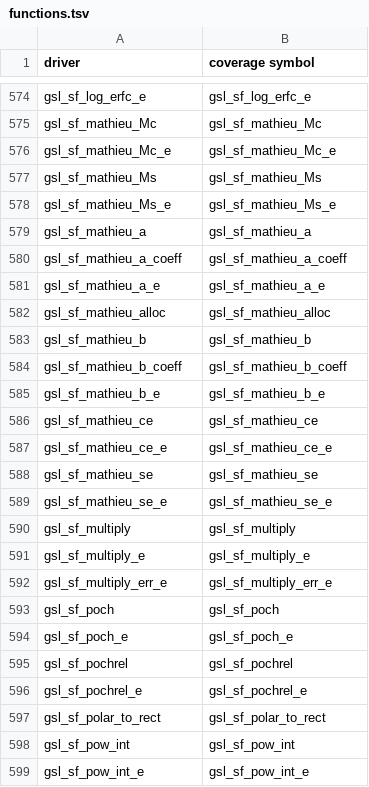
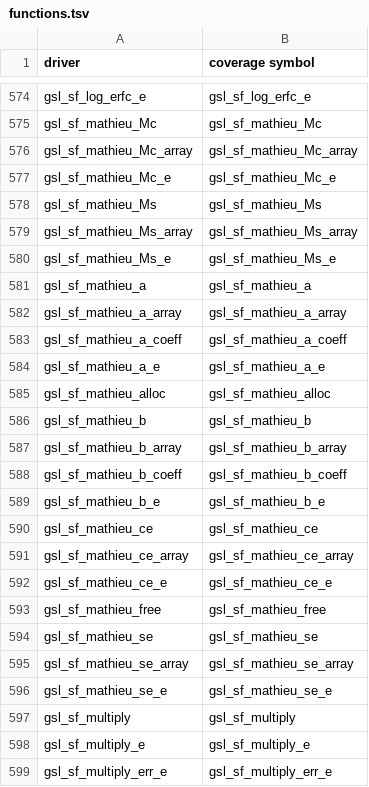
Before and after one commit to aytey/klee_fp_bench, a TSV file: gsl/functions.tsv, drawn as a sheet; only a part is shown, gaps mark what is left out; the shorter side is filled out with more unchanged rows; the diff names each change by its address in the sheet, - before the commit and + after, or states it on an @@ line.

Commit message:
Build opaque arguments by searching for whatever yields one
An N_Vector, an fftw_plan and a BLIS obj_t cannot be made symbolic -- their
bytes include pointers, and a symbolic pointer ends the run on the first
dereference. They have to be built by calling the library's own constructor,
and which function that is turns out to be discoverable rather than something
to write out by hand per type: a function yields a T if it returns one, or if
it is named like a constructor and takes a T* to write through.

The search is recursive, because a constructor's arguments can be opaque in
turn, and it is bounded by depth and a visiting set. Enums fall out of the same
data: clang knows a type's enumerators, so a tag parameter becomes symbolic
over exactly the values that type has rather than over any int.

It pays for itself on GSL without any per-library work: 648 drivers against
641, because it found gsl_sf_mathieu_alloc and unlocked the seven functions
that take the workspace it returns. GMP goes from 237 to 250 the same way.

Two bugs the compile check caught, both worth the comment they now carry. The
search escaped into libc -- picking realloc() as a way to make a void and
__ctype_get_mb_cur_max() for a size_t -- so a constructor must now come from
the library under test. And void was constructible at all, because something
returning void* was taken for a way to make one.

All 898 GSL and GMP drivers compile.

```diff
--- a/gsl/functions.tsv
+++ b/gsl/functions.tsv
+row 576: gsl_sf_mathieu_Mc_array | gsl_sf_mathieu_Mc_array
+row 579: gsl_sf_mathieu_Ms_array | gsl_sf_mathieu_Ms_array
+row 582: gsl_sf_mathieu_a_array | gsl_sf_mathieu_a_array
+row 587: gsl_sf_mathieu_b_array | gsl_sf_mathieu_b_array
+row 591: gsl_sf_mathieu_ce_array | gsl_sf_mathieu_ce_array
+row 593: gsl_sf_mathieu_free | gsl_sf_mathieu_free
+row 595: gsl_sf_mathieu_se_array | gsl_sf_mathieu_se_array
```
Also changed, not shown: gmp/functions.tsv, gsl/skipped.tsv, 3 other files.
